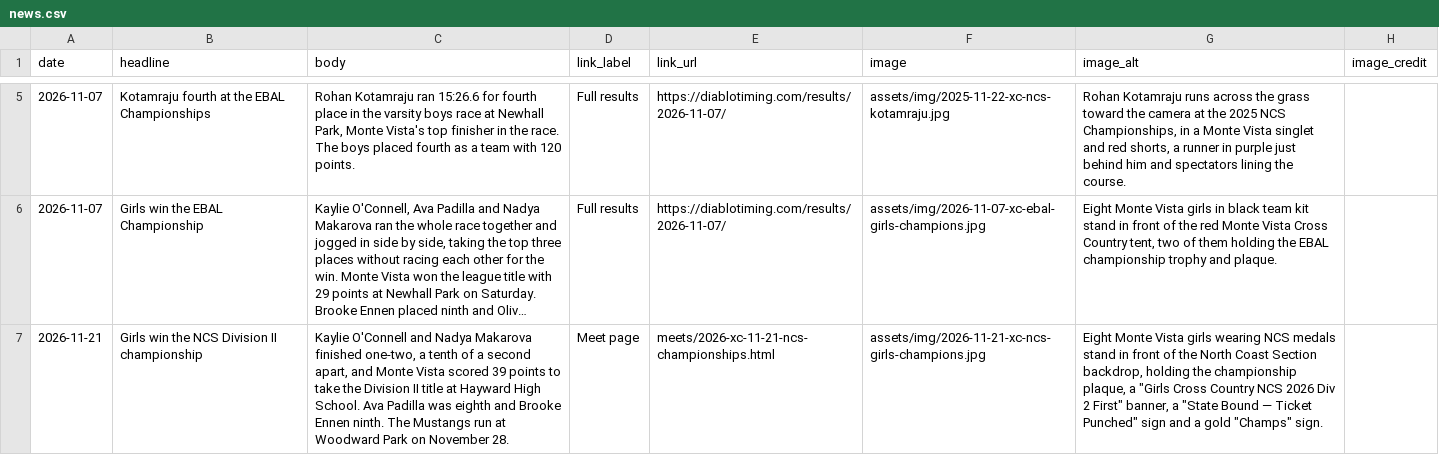
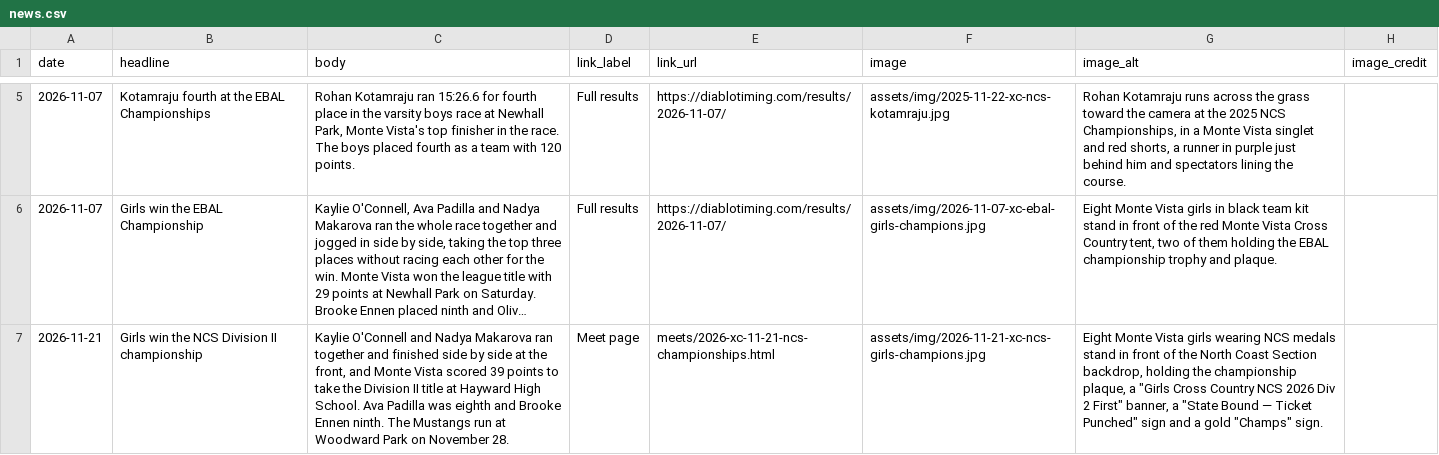
Before and after one commit to pwalesdi/mvxctf_website, a CSV file: assets/data/news.csv, drawn as a sheet; only a part is shown, gaps mark what is left out; long unchanged cells end in …; the diff names each change by its address in the sheet, - before the commit and + after, or states it on an @@ line.

```diff
--- a/assets/data/news.csv
+++ b/assets/data/news.csv
-C7 (body): …Nadya Makarova finished one-two, a tenth of a second apart, and Monte…
+C7 (body): …Nadya Makarova ran together and finished side by side at the front, and Monte…
```
Also changed, not shown: assets/data/hero.csv, 3 other files.
